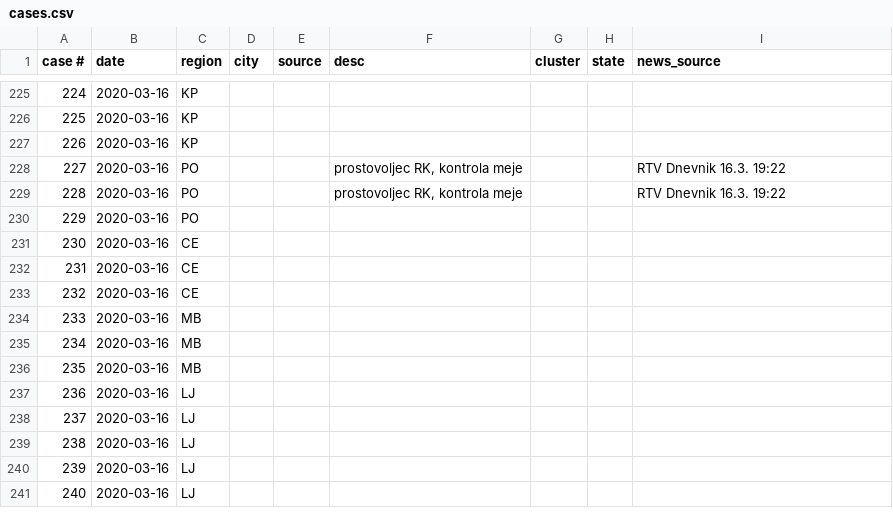
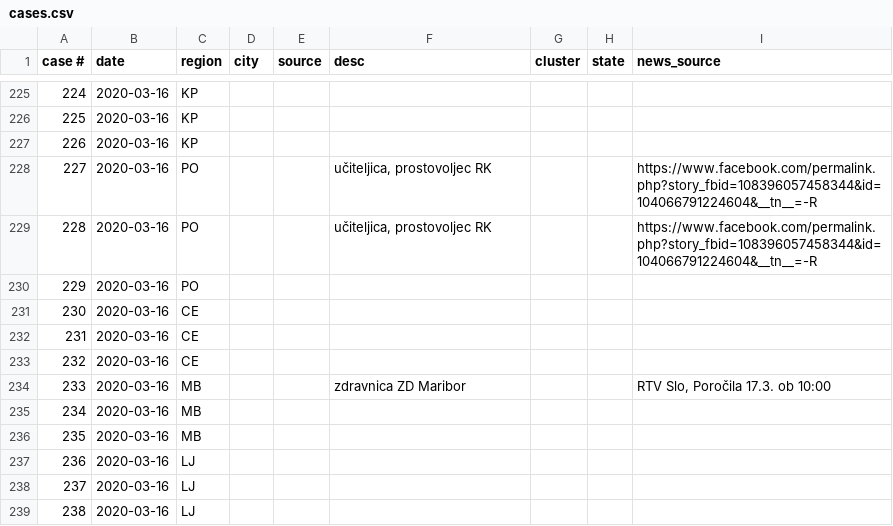
Before and after one commit to overlordtm/COVID19.si, a CSV file: data/cases.csv, drawn as a sheet; only a part is shown, gaps mark what is left out; the shorter side is filled out with more unchanged rows.

```diff
--- a/data/cases.csv
+++ b/data/cases.csv
@@ -227,4 +227,4 @@ case #,date,region,city,source,desc,cluster,state,news_source
 226,2020-03-16,KP,,,,,,
-227,2020-03-16,PO,,,"prostovoljec RK, kontrola meje",,,RTV Dnevnik 16.3. 19:22
-228,2020-03-16,PO,,,"prostovoljec RK, kontrola meje",,,RTV Dnevnik 16.3. 19:22
+227,2020-03-16,PO,,,"učiteljica, prostovoljec RK",,,https://www.facebook.com/permalink.php?story_fbid=108396057458344&id=104066791224604&__tn__=-R
+228,2020-03-16,PO,,,"učiteljica, prostovoljec RK",,,https://www.facebook.com/permalink.php?story_fbid=108396057458344&id=104066791224604&__tn__=-R
 229,2020-03-16,PO,,,,,,
@@ -233,3 +233,3 @@ case #,date,region,city,source,desc,cluster,state,news_source
 232,2020-03-16,CE,,,,,,
-233,2020-03-16,MB,,,,,,
+233,2020-03-16,MB,,,zdravnica ZD Maribor,,,"RTV Slo, Poročila 17.3. ob 10:00"
 234,2020-03-16,MB,,,,,,
```
Also changed, not shown: data/full.csv, 1 other file.
